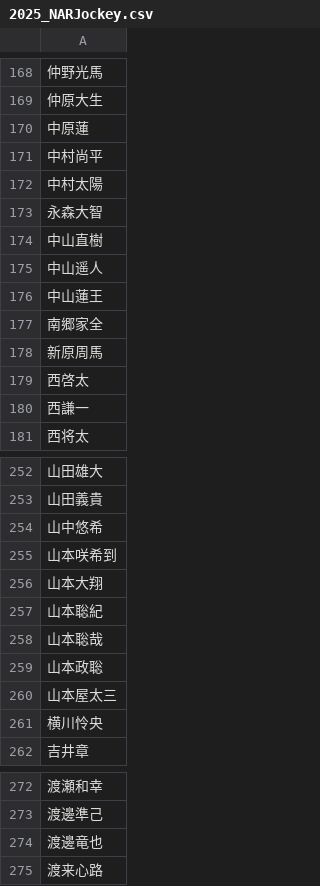
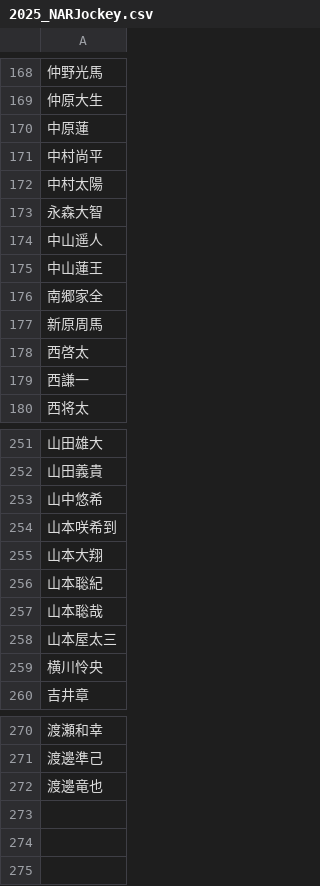
Before and after one commit to k2m-app/NANKANUMAI, a CSV file: 2025data/2025_NARJockey.csv, drawn as a sheet; only a part is shown, gaps mark what is left out; the diff names each change by its address in the sheet, - before the commit and + after, or states it on an @@ line.

Commit message:
Add files via upload

```diff
--- a/2025data/2025_NARJockey.csv
+++ b/2025data/2025_NARJockey.csv
-row 174: 中山直樹
-row 259: 山本政聡
-row 275: 渡来心路
```
